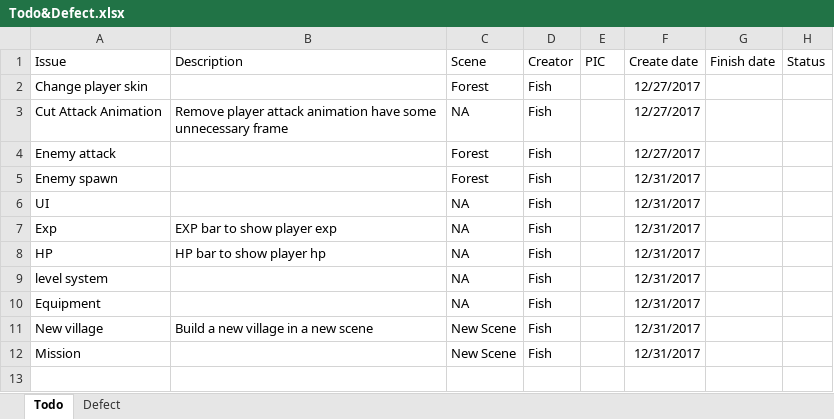
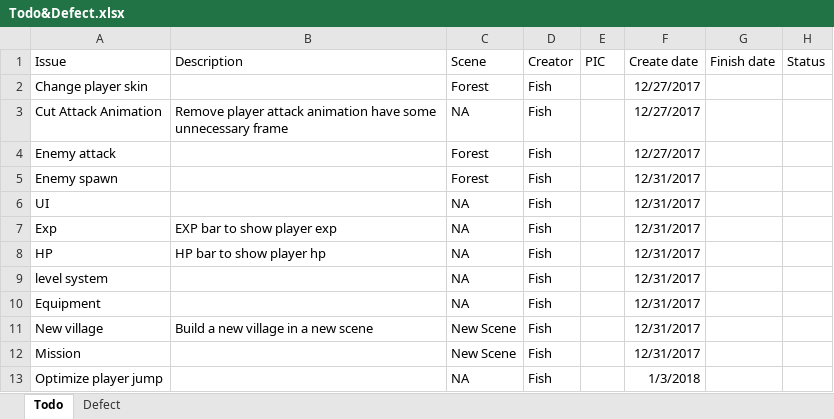
Before and after one commit to TeamNull/null, an Excel workbook: Todo&Defect.xlsx, sheet Todo, drawn as a sheet; values as stored, in another font and other column widths than the file's, no borders; the diff names each change by its address in the sheet, - before the commit and + after, or states it on an @@ line.

```diff
--- a/Todo&Defect.xlsx (sheet Todo)
+++ b/Todo&Defect.xlsx (sheet Todo)
+row 13: Optimize player jump |  | NA | Fish |  | 1/3/2018
```
Also changed, not shown: sheet Defect, 20 other files.
